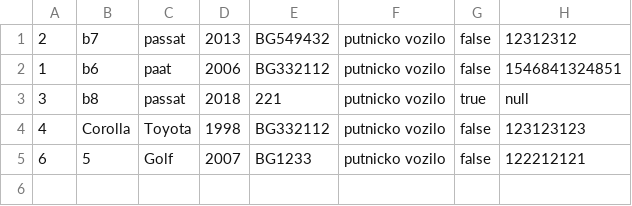
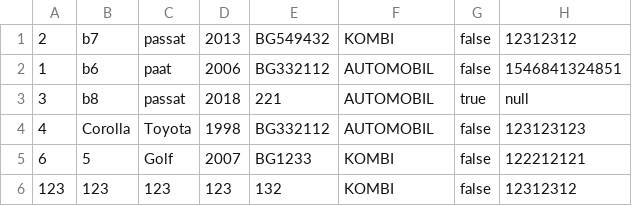
Before and after one commit to MurgaNS/Taksi-Sluzba, a CSV file: src/Data/vozila.csv, drawn as a sheet.

```diff
--- a/src/Data/vozila.csv
+++ b/src/Data/vozila.csv
@@ -1,5 +1,6 @@
-2,b7,passat,2013,BG549432,putnicko vozilo,false,12312312
-1,b6,paat,2006,BG332112,putnicko vozilo,false,1546841324851
-3,b8,passat,2018,221,putnicko vozilo,true,null
-4,Corolla,Toyota,1998,BG332112,putnicko vozilo,false,123123123
-6,5,Golf,2007,BG1233,putnicko vozilo,false,122212121
+2,b7,passat,2013,BG549432,KOMBI,false,12312312
+1,b6,paat,2006,BG332112,AUTOMOBIL,false,1546841324851
+3,b8,passat,2018,221,AUTOMOBIL,true,null
+4,Corolla,Toyota,1998,BG332112,AUTOMOBIL,false,123123123
+6,5,Golf,2007,BG1233,KOMBI,false,122212121
+123,123,123,123,132,KOMBI,false,12312312
```
Also changed, not shown: out/production/TaksiSluzba/Data/korisnici.csv, src/Data/korisnici.csv, 8 other files.
